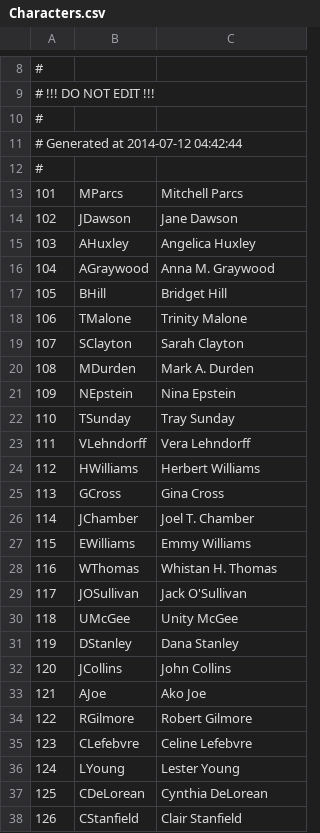
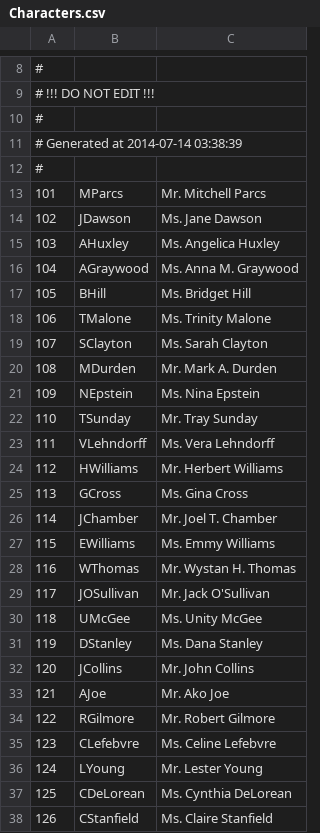
Before and after one commit to Kreyl/armlet, a CSV file: MusicProcessor/Characters.csv, drawn as a sheet; only a part is shown, gaps mark what is left out; the diff covers the shown part only; the diff names each change by its address in the sheet, - before the commit and + after, or states it on an @@ line.

Commit message:
CharacterProcessor updated to handle character sex TicketProcessor updated to sort tickets alphabetically by character last name

```diff
--- a/MusicProcessor/Characters.csv
+++ b/MusicProcessor/Characters.csv
@@ column A renumbered in row 11 @@
-C13: Mitchell Parcs
+C13: Mr. Mitchell Parcs
-C14: Jane Dawson
+C14: Ms. Jane Dawson
-C15: Angelica Huxley
+C15: Ms. Angelica Huxley
-C16: Anna M. Graywood
+C16: Ms. Anna M. Graywood
-C17: Bridget Hill
+C17: Ms. Bridget Hill
-C18: Trinity Malone
+C18: Ms. Trinity Malone
-C19: Sarah Clayton
+C19: Ms. Sarah Clayton
-C20: Mark A. Durden
+C20: Mr. Mark A. Durden
-C21: Nina Epstein
+C21: Ms. Nina Epstein
-C22: Tray Sunday
+C22: Mr. Tray Sunday
-C23: Vera Lehndorff
+C23: Ms. Vera Lehndorff
-C24: Herbert Williams
+C24: Mr. Herbert Williams
-C25: Gina Cross
+C25: Ms. Gina Cross
-C26: Joel T. Chamber
+C26: Mr. Joel T. Chamber
-C27: Emmy Williams
+C27: Ms. Emmy Williams
-C28: Whistan H. Thomas
+C28: Mr. Wystan H. Thomas
-C29: Jack O'Sullivan
+C29: Mr. Jack O'Sullivan
-C30: Unity McGee
+C30: Ms. Unity McGee
-C31: Dana Stanley
+C31: Ms. Dana Stanley
-C32: John Collins
+C32: Mr. John Collins
-C33: Ako Joe
+C33: Mr. Ako Joe
-C34: Robert Gilmore
+C34: Mr. Robert Gilmore
-C35: Celine Lefebvre
+C35: Ms. Celine Lefebvre
-C36: Lester Young
+C36: Mr. Lester Young
-C37: Cynthia DeLorean
+C37: Ms. Cynthia DeLorean
-C38: Clair Stanfield
+C38: Ms. Claire Stanfield
```
Also changed, not shown: 2 added rows, 1 removed row and 11 edited cells elsewhere in this file, MusicProcessor/Reasons.csv, 4 other files.
